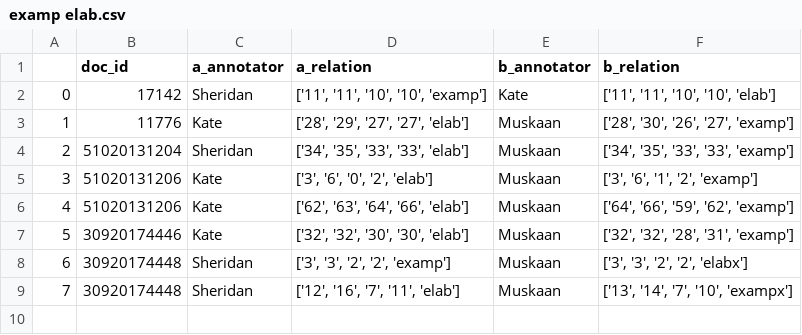
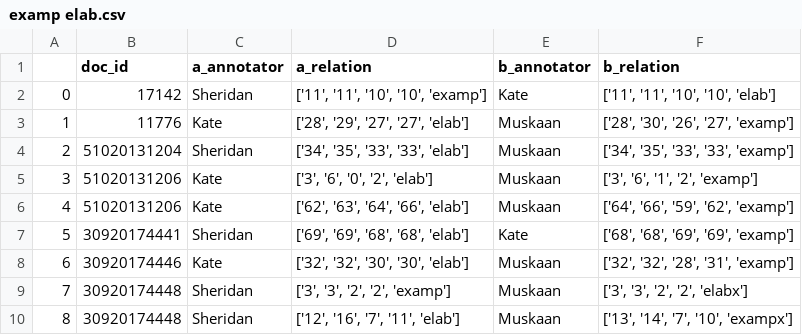
Before and after one commit to sfeucht/annotation_evaluation, a CSV file: 100_coh_disagreements/examp elab.csv, drawn as a sheet; addresses are those after the commit; the diff names each change by its address in the sheet, - before the commit and + after, or states it on an @@ line.

```diff
--- a/100_coh_disagreements/examp elab.csv
+++ b/100_coh_disagreements/examp elab.csv
+row 7: 5 | 30920174441 | Sheridan | ['69', '69', '68', '68', 'elab'] | Kate | ['68', '68', '69', '69', 'examp']
@@ column A renumbered from row 8 down @@
```
Also changed, not shown: 3 other files.
